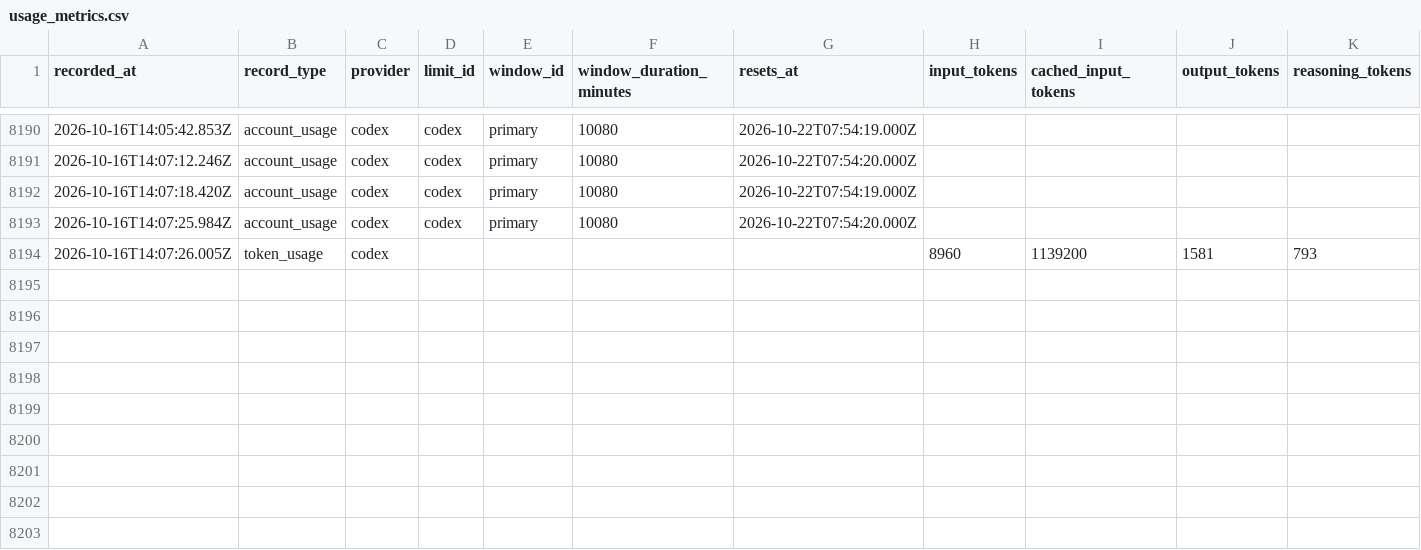
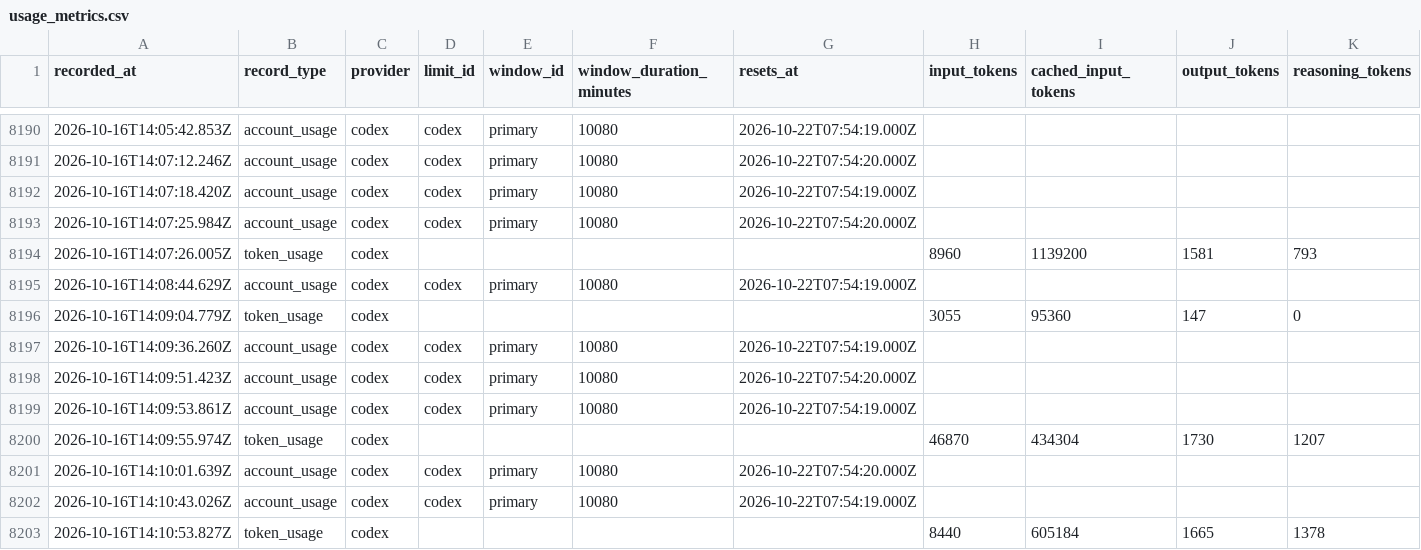
Before and after one commit to jan-bogaerts/md2, a CSV file: design/usage_metrics.csv, drawn as a sheet; only a part is shown, gaps mark what is left out; rows hold the shown columns only; the diff names each change by its address in the sheet, - before the commit and + after, or states it on an @@ line.

Commit message:
Save project changes before worktree synchronization

```diff
--- a/design/usage_metrics.csv
+++ b/design/usage_metrics.csv
+row 8195: 2026-10-16T14:08:44.629Z | account_usage | codex | codex | primary | 10080 | 2026-10-22T07:54:19.000Z
+row 8196: 2026-10-16T14:09:04.779Z | token_usage | codex |  |  |  |  | 3055 | 95360 | 147 | 0
+row 8197: 2026-10-16T14:09:36.260Z | account_usage | codex | codex | primary | 10080 | 2026-10-22T07:54:19.000Z
+row 8198: 2026-10-16T14:09:51.423Z | account_usage | codex | codex | primary | 10080 | 2026-10-22T07:54:20.000Z
+row 8199: 2026-10-16T14:09:53.861Z | account_usage | codex | codex | primary | 10080 | 2026-10-22T07:54:19.000Z
+row 8200: 2026-10-16T14:09:55.974Z | token_usage | codex |  |  |  |  | 46870 | 434304 | 1730 | 1207
+row 8201: 2026-10-16T14:10:01.639Z | account_usage | codex | codex | primary | 10080 | 2026-10-22T07:54:20.000Z
+row 8202: 2026-10-16T14:10:43.026Z | account_usage | codex | codex | primary | 10080 | 2026-10-22T07:54:19.000Z
+row 8203: 2026-10-16T14:10:53.827Z | token_usage | codex |  |  |  |  | 8440 | 605184 | 1665 | 1378
```
